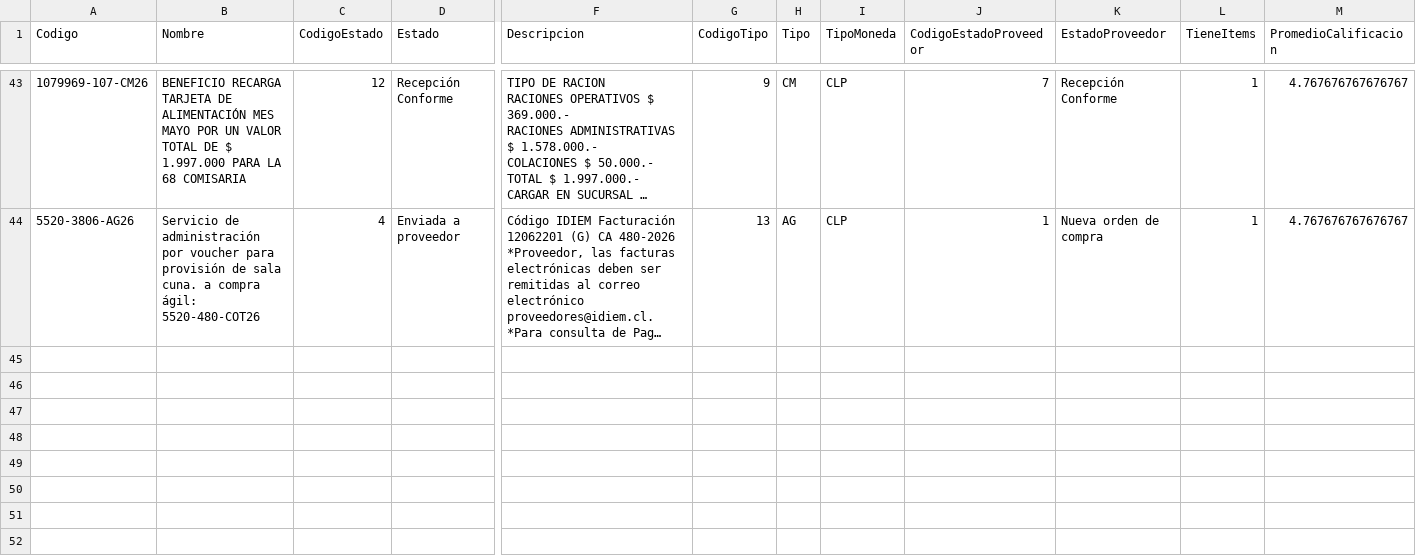
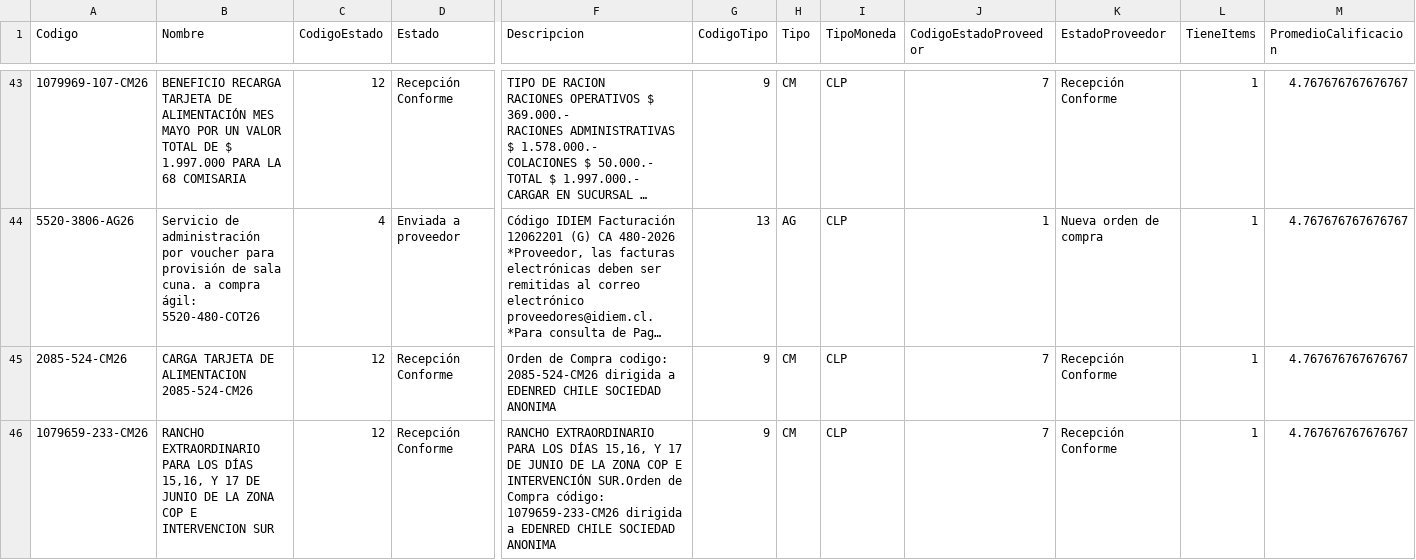
Before and after one commit to hurtadodaniel/mp, a CSV file: data/ordenes_detalle.csv, drawn as a sheet; only a part is shown, gaps mark what is left out; long unchanged cells end in …; rows hold the shown columns only; the diff names each change by its address in the sheet, - before the commit and + after, or states it on an @@ line.

```diff
--- a/data/ordenes_detalle.csv
+++ b/data/ordenes_detalle.csv
+row 45: 2085-524-CM26 | CARGA TARJETA DE ALIMENTACION 2085-524-CM26 | 12 | Recepción Conforme | Orden de Compra codigo: 2085-524-CM26 dirigida a EDENRED CHILE SOCIEDAD ANONIMA | 9 | CM | CLP | 7 | Recepción Conforme | 1 | 4.767676767676767
+row 46: 1079659-233-CM26 | RANCHO EXTRAORDINARIO PARA LOS DÍAS 15,16, Y 17 DE JUNIO DE LA ZONA COP E INTERVENCION SUR | 12 | Recepción Conforme | RANCHO EXTRAORDINARIO PARA LOS DÍAS 15,16, Y 17 DE JUNIO DE LA ZONA COP E INTERVENCIÓN SUR.Orden de Compra código: 1079659-233-CM26 dirigida a EDENRED CHILE SOCIEDAD ANONIMA | 9 | CM | CLP | 7 | Recepción Conforme | 1 | 4.767676767676767
```
Also changed, not shown: 2 other files.
